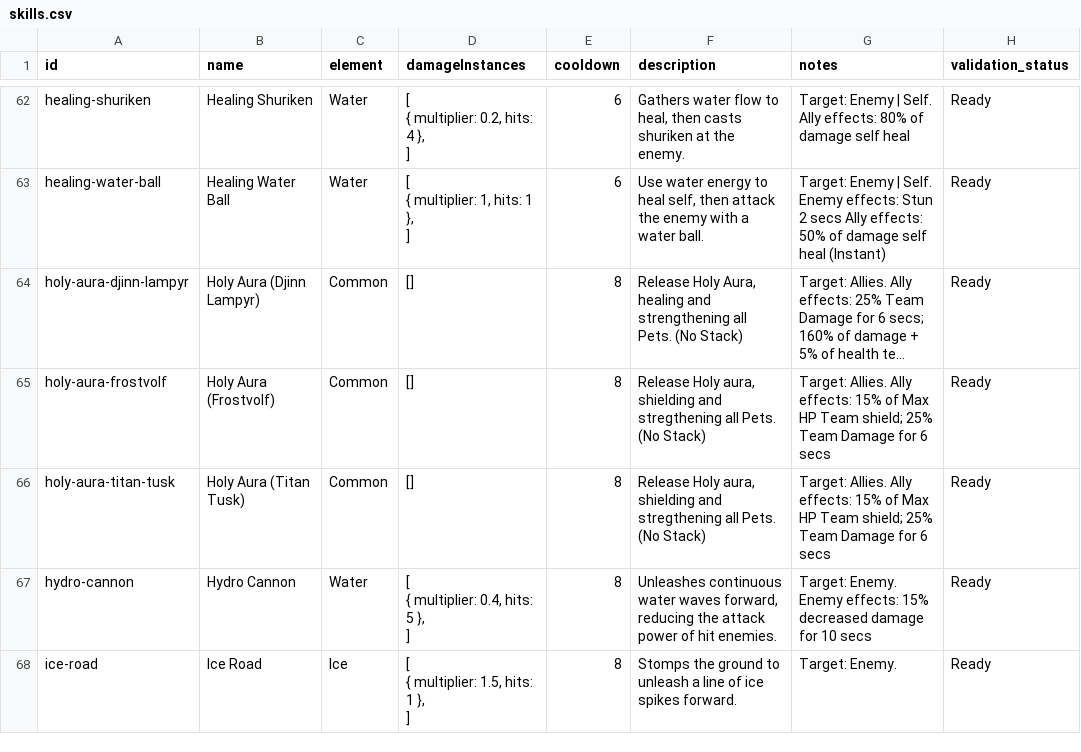
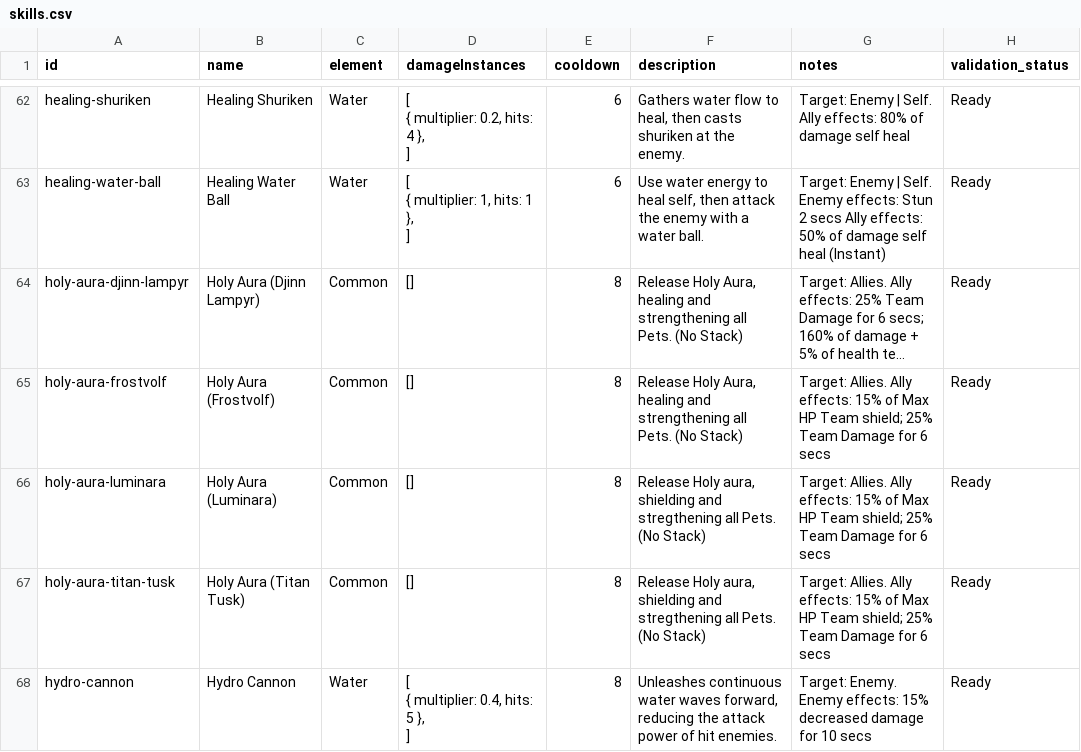
Before and after one commit to jjeastside/catch-a-monster-labs, a CSV file: app/data-source/skills.csv, drawn as a sheet; only a part is shown, gaps mark what is left out; the shorter side is filled out with more unchanged rows; long unchanged cells end in …; the diff names each change by its address in the sheet, - before the commit and + after, or states it on an @@ line.

```diff
--- a/app/data-source/skills.csv
+++ b/app/data-source/skills.csv
-F65 (description): Release Holy aura, shielding and stregthening all Pets.…
+F65 (description): Release Holy Aura, healing and strengthening all Pets.…
+row 66: holy-aura-luminara | Holy Aura (Luminara) | Common | [] | 8 | Release Holy aura, shielding and stregthening all Pets. (No Stack) | Target: Allies. Ally effects: 15% of Max HP Team shield; 25% Team Damage for 6 secs | Ready
```
Also changed, not shown: app/data-source/monsters.csv, 14 other files.
